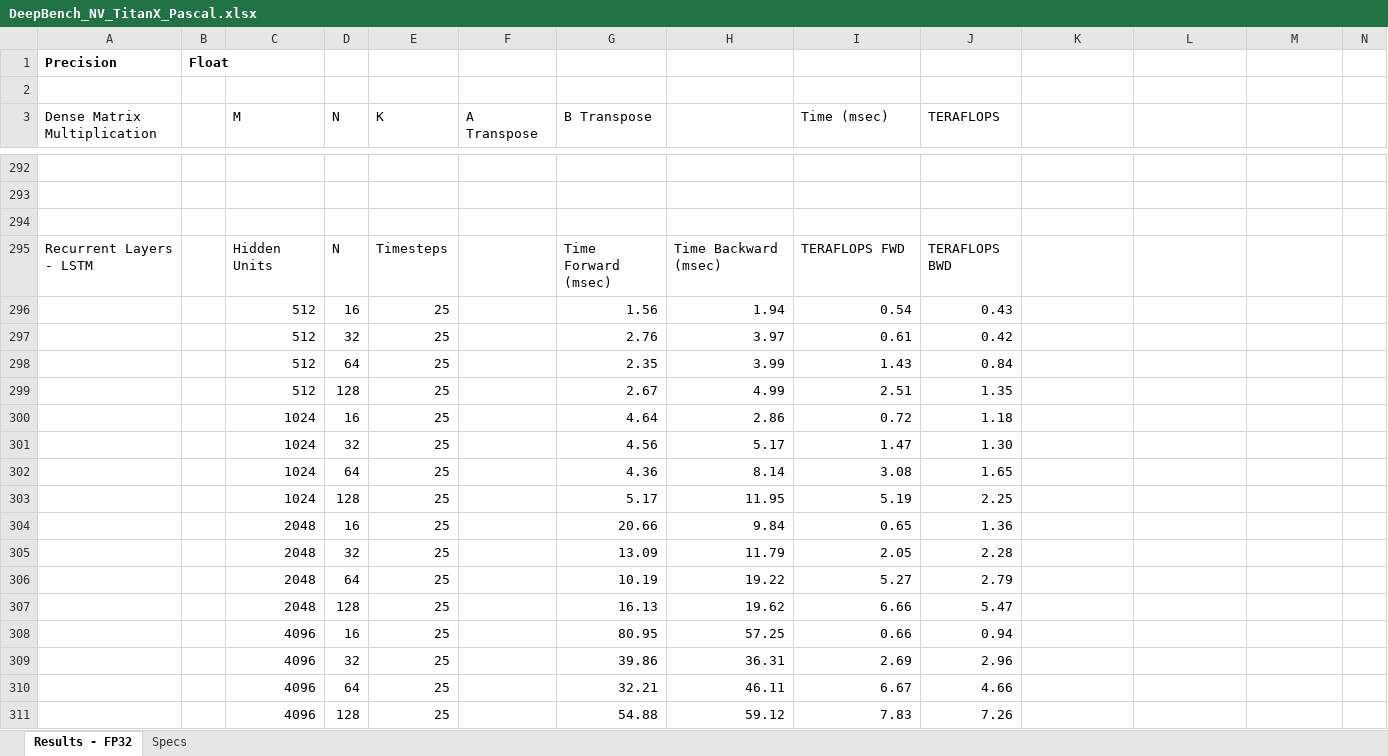
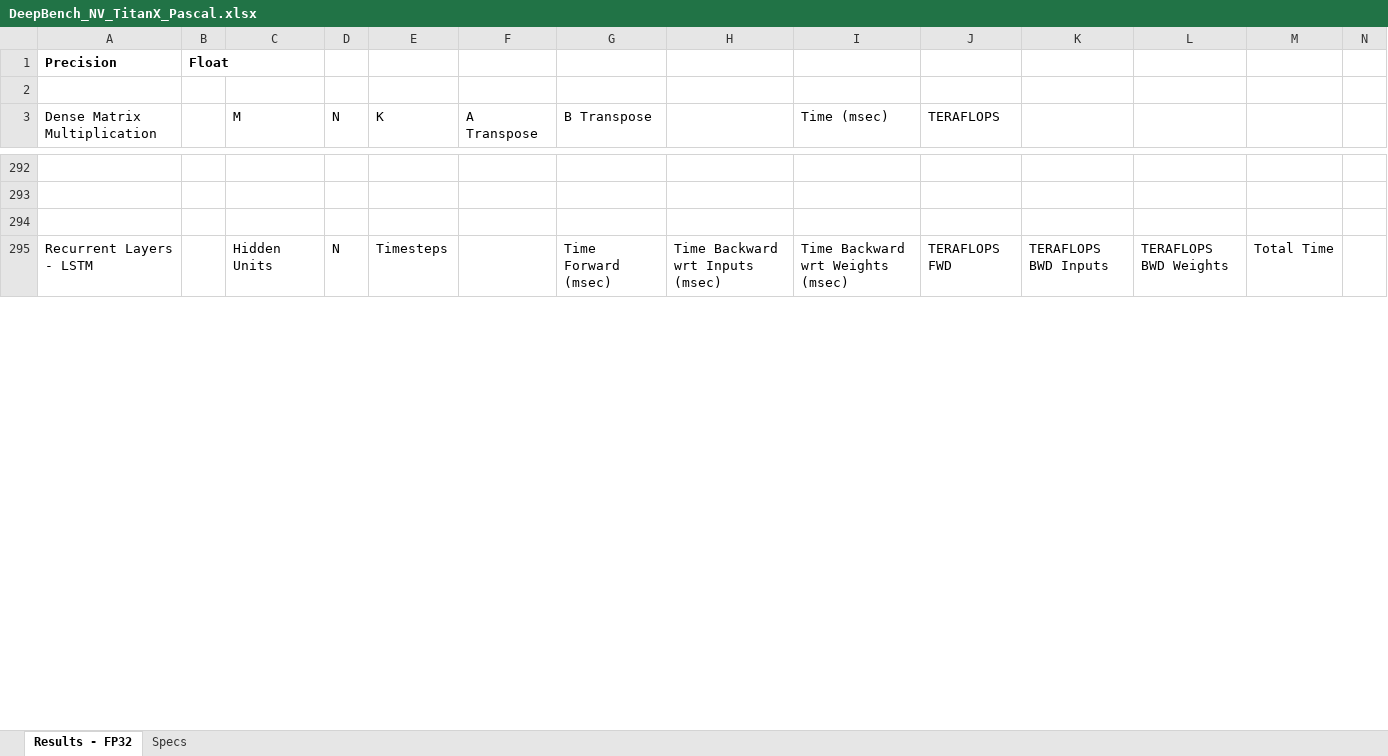
Before and after one commit to baidu-research/DeepBench, an Excel workbook: results/train/DeepBench_NV_TitanX_Pascal.xlsx, sheet Results - FP32, drawn as a sheet; only a part is shown, gaps mark what is left out; values as stored, in another font and other column widths than the file's, no borders; removed rows and columns are numbered as before the commit, all else as after; rows hold the shown columns only; the diff covers the shown part only; the diff names each change by its address in the sheet, - before the commit and + after, or states it on an @@ line.

Commit message:
Add results for V100 and TitanX Pascal

```diff
--- a/results/train/DeepBench_NV_TitanX_Pascal.xlsx (sheet Results - FP32)
+++ b/results/train/DeepBench_NV_TitanX_Pascal.xlsx (sheet Results - FP32)
-H295: Time Backward (msec)
+H295: Time Backward wrt Inputs (msec)
-I295 (Time (msec)): TERAFLOPS FWD
+I295 (Time (msec)): Time Backward wrt Weights (msec)
-J295 (TERAFLOPS): TERAFLOPS BWD
+J295 (TERAFLOPS): TERAFLOPS FWD
-K295: (empty)
+K295: TERAFLOPS BWD Inputs
-L295: (empty)
+L295: TERAFLOPS BWD Weights
-M295: (empty)
+M295: Total Time
-row 296:  |  | 512 | 16 | 25 |  | 1.56 | 1.94 | 0.54 | 0.43
-row 297:  |  | 512 | 32 | 25 |  | 2.76 | 3.97 | 0.61 | 0.42
-row 298:  |  | 512 | 64 | 25 |  | 2.35 | 3.99 | 1.43 | 0.84
-row 299:  |  | 512 | 128 | 25 |  | 2.67 | 4.99 | 2.51 | 1.35
-row 300:  |  | 1024 | 16 | 25 |  | 4.64 | 2.86 | 0.72 | 1.18
-row 301:  |  | 1024 | 32 | 25 |  | 4.56 | 5.17 | 1.47 | 1.30
-row 302:  |  | 1024 | 64 | 25 |  | 4.36 | 8.14 | 3.08 | 1.65
-row 303:  |  | 1024 | 128 | 25 |  | 5.17 | 11.95 | 5.19 | 2.25
-row 304:  |  | 2048 | 16 | 25 |  | 20.66 | 9.84 | 0.65 | 1.36
-row 305:  |  | 2048 | 32 | 25 |  | 13.09 | 11.79 | 2.05 | 2.28
-row 306:  |  | 2048 | 64 | 25 |  | 10.19 | 19.22 | 5.27 | 2.79
-row 307:  |  | 2048 | 128 | 25 |  | 16.13 | 19.62 | 6.66 | 5.47
-row 308:  |  | 4096 | 16 | 25 |  | 80.95 | 57.25 | 0.66 | 0.94
-row 309:  |  | 4096 | 32 | 25 |  | 39.86 | 36.31 | 2.69 | 2.96
-row 310:  |  | 4096 | 64 | 25 |  | 32.21 | 46.11 | 6.67 | 4.66
-row 311:  |  | 4096 | 128 | 25 |  | 54.88 | 59.12 | 7.83 | 7.26
```
Also changed, not shown: 51 added rows, 35 removed rows and 26 edited cells elsewhere in this sheet, results/train/DeepBench_NV_V100.xlsx.
